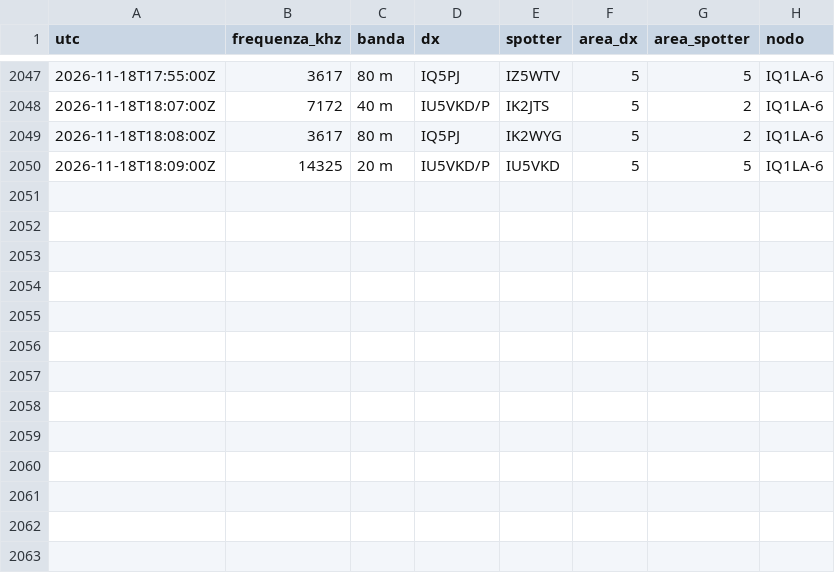
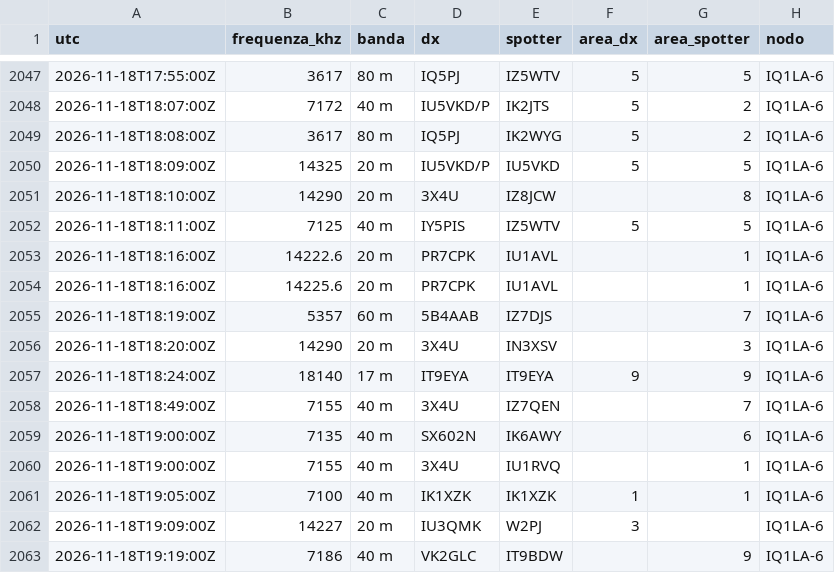
Before and after one commit to altolazio/propagazione_HF, a CSV file: 2026-11/cluster_spot.csv, drawn as a sheet; only a part is shown, gaps mark what is left out.

```diff
--- a/2026-11/cluster_spot.csv
+++ b/2026-11/cluster_spot.csv
@@ -2050 +2050,14 @@ utc,frequenza_khz,banda,dx,spotter,area_dx,area_spotter,nodo
 2026-11-18T18:09:00Z,14325,20 m,IU5VKD/P,IU5VKD,5,5,IQ1LA-6
+2026-11-18T18:10:00Z,14290,20 m,3X4U,IZ8JCW,,8,IQ1LA-6
+2026-11-18T18:11:00Z,7125,40 m,IY5PIS,IZ5WTV,5,5,IQ1LA-6
+2026-11-18T18:16:00Z,14222.6,20 m,PR7CPK,IU1AVL,,1,IQ1LA-6
+2026-11-18T18:16:00Z,14225.6,20 m,PR7CPK,IU1AVL,,1,IQ1LA-6
+2026-11-18T18:19:00Z,5357,60 m,5B4AAB,IZ7DJS,,7,IQ1LA-6
+2026-11-18T18:20:00Z,14290,20 m,3X4U,IN3XSV,,3,IQ1LA-6
+2026-11-18T18:24:00Z,18140,17 m,IT9EYA,IT9EYA,9,9,IQ1LA-6
+2026-11-18T18:49:00Z,7155,40 m,3X4U,IZ7QEN,,7,IQ1LA-6
+2026-11-18T19:00:00Z,7135,40 m,SX602N,IK6AWY,,6,IQ1LA-6
+2026-11-18T19:00:00Z,7155,40 m,3X4U,IU1RVQ,,1,IQ1LA-6
+2026-11-18T19:05:00Z,7100,40 m,IK1XZK,IK1XZK,1,1,IQ1LA-6
+2026-11-18T19:09:00Z,14227,20 m,IU3QMK,W2PJ,3,,IQ1LA-6
+2026-11-18T19:19:00Z,7186,40 m,VK2GLC,IT9BDW,,9,IQ1LA-6
```
Also changed, not shown: 2026-11/bande.csv, 2026-11/meteo_spazio.csv, 6 other files.
